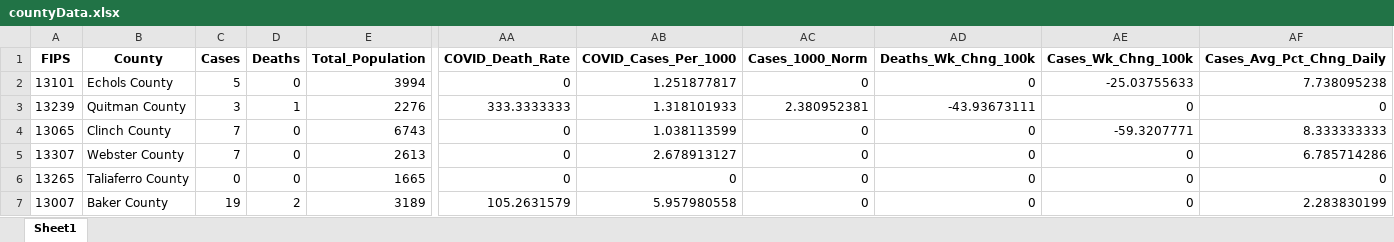
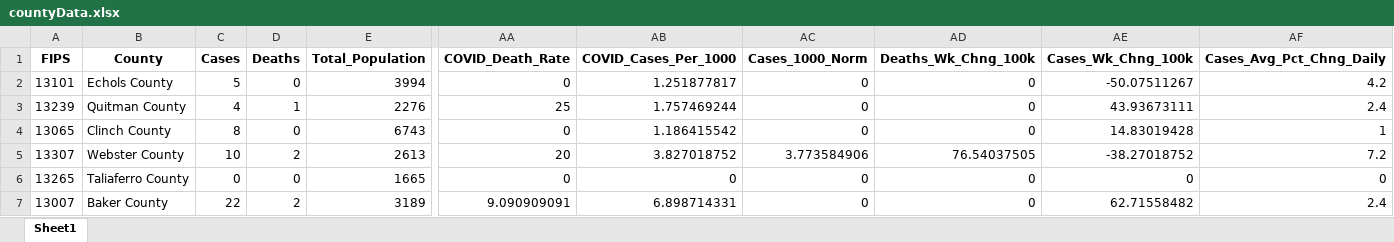
Before and after one commit to mmainzer/covid-recovery, an Excel workbook: data/countyData.xlsx, sheet Sheet1, drawn as a sheet; only a part is shown, gaps mark what is left out; values as stored, in another font and other column widths than the file's, no borders; the diff covers the shown part only; the diff names each change by its address in the sheet, - before the commit and + after, or states it on an @@ line.

```diff
--- a/data/countyData.xlsx (sheet Sheet1)
+++ b/data/countyData.xlsx (sheet Sheet1)
-AE2 (Cases_Wk_Chng_100k): -25.03755633
+AE2 (Cases_Wk_Chng_100k): -50.07511267
-AF2 (Cases_Avg_Pct_Chng_Daily): 7.738095238
+AF2 (Cases_Avg_Pct_Chng_Daily): 4.2
-C3 (Cases): 3
+C3 (Cases): 4
-AA3 (COVID_Death_Rate): 333.3333333
+AA3 (COVID_Death_Rate): 25
-AB3 (COVID_Cases_Per_1000): 1.318101933
+AB3 (COVID_Cases_Per_1000): 1.757469244
-AC3 (Cases_1000_Norm): 2.380952381
+AC3 (Cases_1000_Norm): 0
-AD3 (Deaths_Wk_Chng_100k): -43.93673111
+AD3 (Deaths_Wk_Chng_100k): 0
-AE3 (Cases_Wk_Chng_100k): 0
+AE3 (Cases_Wk_Chng_100k): 43.93673111
-AF3 (Cases_Avg_Pct_Chng_Daily): 0
+AF3 (Cases_Avg_Pct_Chng_Daily): 2.4
-C4 (Cases): 7
+C4 (Cases): 8
-AB4 (COVID_Cases_Per_1000): 1.038113599
+AB4 (COVID_Cases_Per_1000): 1.186415542
-AE4 (Cases_Wk_Chng_100k): -59.3207771
+AE4 (Cases_Wk_Chng_100k): 14.83019428
-AF4 (Cases_Avg_Pct_Chng_Daily): 8.333333333
+AF4 (Cases_Avg_Pct_Chng_Daily): 1
-C5 (Cases): 7
+C5 (Cases): 10
-D5 (Deaths): 0
+D5 (Deaths): 2
-AA5 (COVID_Death_Rate): 0
+AA5 (COVID_Death_Rate): 20
-AB5 (COVID_Cases_Per_1000): 2.678913127
+AB5 (COVID_Cases_Per_1000): 3.827018752
-AC5 (Cases_1000_Norm): 0
+AC5 (Cases_1000_Norm): 3.773584906
-AD5 (Deaths_Wk_Chng_100k): 0
+AD5 (Deaths_Wk_Chng_100k): 76.54037505
-AE5 (Cases_Wk_Chng_100k): 0
+AE5 (Cases_Wk_Chng_100k): -38.27018752
-AF5 (Cases_Avg_Pct_Chng_Daily): 6.785714286
+AF5 (Cases_Avg_Pct_Chng_Daily): 7.2
-C7 (Cases): 19
+C7 (Cases): 22
-AA7 (COVID_Death_Rate): 105.2631579
+AA7 (COVID_Death_Rate): 9.090909091
-AB7 (COVID_Cases_Per_1000): 5.957980558
+AB7 (COVID_Cases_Per_1000): 6.898714331
-AE7 (Cases_Wk_Chng_100k): 0
+AE7 (Cases_Wk_Chng_100k): 62.71558482
-AF7 (Cases_Avg_Pct_Chng_Daily): 2.283830199
+AF7 (Cases_Avg_Pct_Chng_Daily): 2.4
```
Also changed, not shown: 920 edited cells elsewhere in this sheet, application/app-data/covidDataWrapper.xlsx, data/covid.xlsx, 19 other files.
